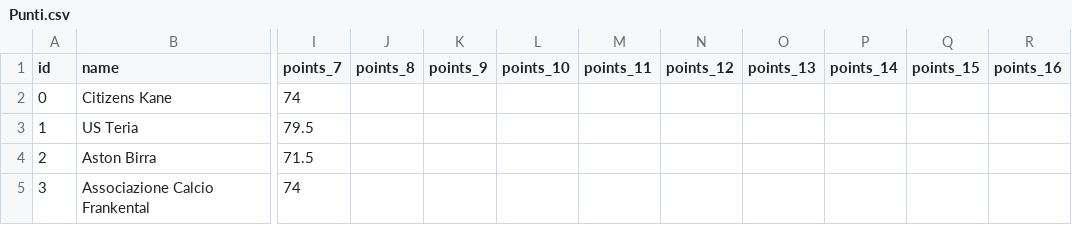
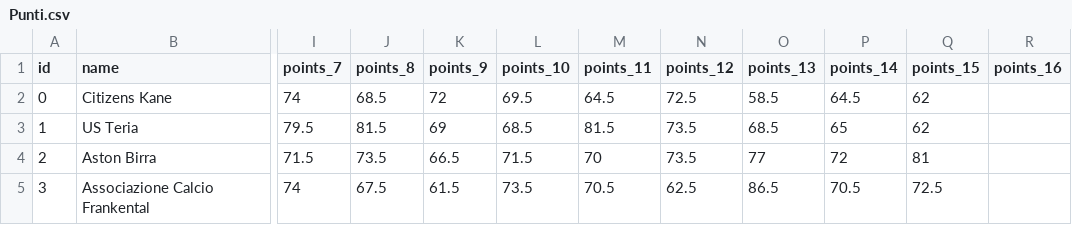
Before and after one commit to emguzzi/FantaSimulator, a CSV file: data/Punti.csv, drawn as a sheet; only a part is shown, gaps mark what is left out; the diff covers the shown part only; the diff names each change by its address in the sheet, - before the commit and + after, or states it on an @@ line.

Commit message:
new data, refactoring, and capped model

```diff
--- a/data/Punti.csv
+++ b/data/Punti.csv
-J2 (points_8): (empty)
+J2 (points_8): 68.5
-K2 (points_9): (empty)
+K2 (points_9): 72
-L2 (points_10): (empty)
+L2 (points_10): 69.5
-M2 (points_11): (empty)
+M2 (points_11): 64.5
-N2 (points_12): (empty)
+N2 (points_12): 72.5
-O2 (points_13): (empty)
+O2 (points_13): 58.5
-P2 (points_14): (empty)
+P2 (points_14): 64.5
-Q2:Q3 (points_15): (empty)
+Q2:Q3 (points_15): 62
-J3 (points_8): (empty)
+J3 (points_8): 81.5
-K3 (points_9): (empty)
+K3 (points_9): 69
-L3 (points_10): (empty)
+L3 (points_10): 68.5
-M3 (points_11): (empty)
+M3 (points_11): 81.5
-N3:N4 (points_12): (empty)
+N3:N4 (points_12): 73.5
-O3 (points_13): (empty)
+O3 (points_13): 68.5
-P3 (points_14): (empty)
+P3 (points_14): 65
-J4 (points_8): (empty)
+J4 (points_8): 73.5
-K4 (points_9): (empty)
+K4 (points_9): 66.5
-L4 (points_10): (empty)
+L4 (points_10): 71.5
-M4 (points_11): (empty)
+M4 (points_11): 70
-O4 (points_13): (empty)
+O4 (points_13): 77
-P4 (points_14): (empty)
+P4 (points_14): 72
-Q4 (points_15): (empty)
+Q4 (points_15): 81
-J5 (points_8): (empty)
+J5 (points_8): 67.5
-K5 (points_9): (empty)
+K5 (points_9): 61.5
-L5 (points_10): (empty)
+L5 (points_10): 73.5
-M5 (points_11): (empty)
+M5 (points_11): 70.5
-N5 (points_12): (empty)
+N5 (points_12): 62.5
-O5 (points_13): (empty)
+O5 (points_13): 86.5
-P5 (points_14): (empty)
+P5 (points_14): 70.5
-Q5 (points_15): (empty)
+Q5 (points_15): 72.5
```
Also changed, not shown: 48 edited cells elsewhere in this file, 3 other files.
